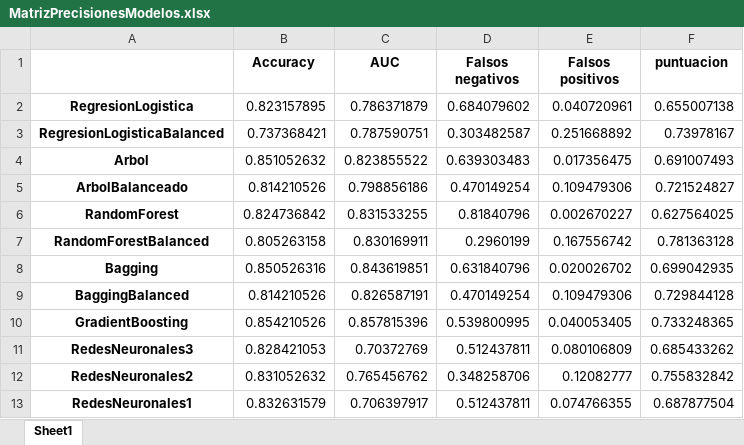
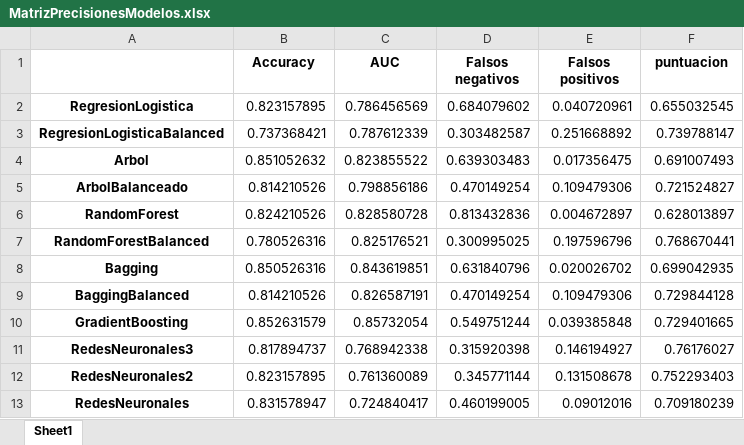
Before and after one commit to EclipsoIR/ProyectoMachineLearningPython, an Excel workbook: Data/MatrizPrecisionesModelos.xlsx, sheet Sheet1, drawn as a sheet; values as stored, in another font and other column widths than the file's, no borders; removed rows and columns are numbered as before the commit, all else as after; the diff names each change by its address in the sheet, - before the commit and + after, or states it on an @@ line.

```diff
--- a/Data/MatrizPrecisionesModelos.xlsx (sheet Sheet1)
+++ b/Data/MatrizPrecisionesModelos.xlsx (sheet Sheet1)
-C2 (AUC): 0.786371879
+C2 (AUC): 0.786456569
-F2 (puntuacion): 0.655007138
+F2 (puntuacion): 0.655032545
-C3 (AUC): 0.787590751
+C3 (AUC): 0.787612339
-F3 (puntuacion): 0.73978167
+F3 (puntuacion): 0.739788147
-B6 (Accuracy): 0.824736842
+B6 (Accuracy): 0.824210526
-C6 (AUC): 0.831533255
+C6 (AUC): 0.828580728
-D6 (Falsos negativos): 0.81840796
+D6 (Falsos negativos): 0.813432836
-E6 (Falsos positivos): 0.002670227
+E6 (Falsos positivos): 0.004672897
-F6 (puntuacion): 0.627564025
+F6 (puntuacion): 0.628013897
-B7 (Accuracy): 0.805263158
+B7 (Accuracy): 0.780526316
-C7 (AUC): 0.830169911
+C7 (AUC): 0.825176521
-D7 (Falsos negativos): 0.2960199
+D7 (Falsos negativos): 0.300995025
-E7 (Falsos positivos): 0.167556742
+E7 (Falsos positivos): 0.197596796
-F7 (puntuacion): 0.781363128
+F7 (puntuacion): 0.768670441
-B10 (Accuracy): 0.854210526
+B10 (Accuracy): 0.852631579
-C10 (AUC): 0.857815396
+C10 (AUC): 0.85732054
-D10 (Falsos negativos): 0.539800995
+D10 (Falsos negativos): 0.549751244
-E10 (Falsos positivos): 0.040053405
+E10 (Falsos positivos): 0.039385848
-F10 (puntuacion): 0.733248365
+F10 (puntuacion): 0.729401665
-B11 (Accuracy): 0.828421053
+B11 (Accuracy): 0.817894737
-C11 (AUC): 0.70372769
+C11 (AUC): 0.768942338
-D11 (Falsos negativos): 0.512437811
+D11 (Falsos negativos): 0.315920398
-E11 (Falsos positivos): 0.080106809
+E11 (Falsos positivos): 0.146194927
-F11 (puntuacion): 0.685433262
+F11 (puntuacion): 0.76176027
-B12 (Accuracy): 0.831052632
+B12 (Accuracy): 0.823157895
-C12 (AUC): 0.765456762
+C12 (AUC): 0.761360089
-D12 (Falsos negativos): 0.348258706
+D12 (Falsos negativos): 0.345771144
-E12 (Falsos positivos): 0.12082777
+E12 (Falsos positivos): 0.131508678
-F12 (puntuacion): 0.755832842
+F12 (puntuacion): 0.752293403
-row 13: RedesNeuronales1 | 0.832631579 | 0.706397917 | 0.512437811 | 0.074766355 | 0.687877504
+row 13: RedesNeuronales | 0.831578947 | 0.724840417 | 0.460199005 | 0.09012016 | 0.709180239
```
Also changed, not shown: Data/MatrizPrecisionesModelosTest.xlsx, 5 other files.
